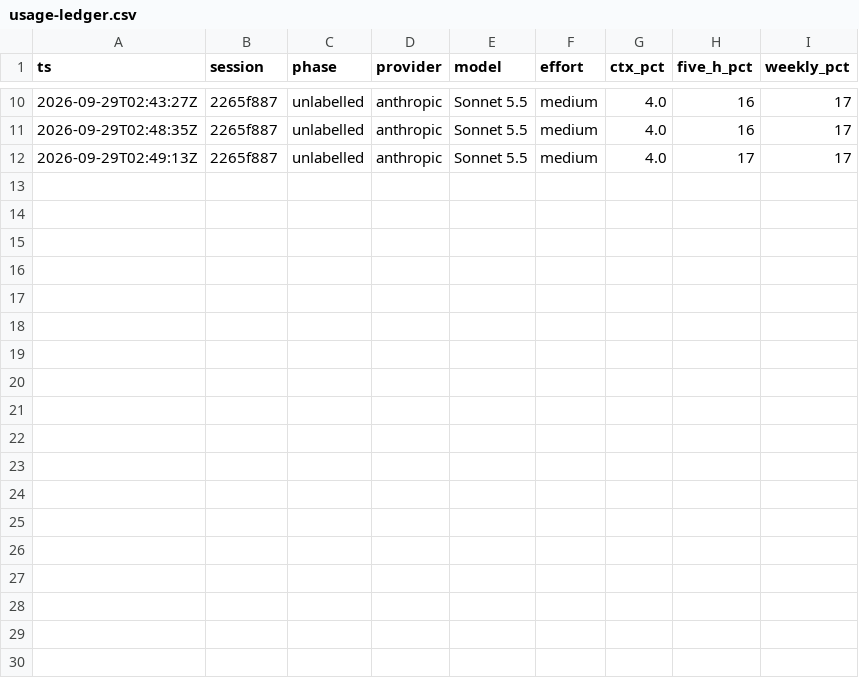
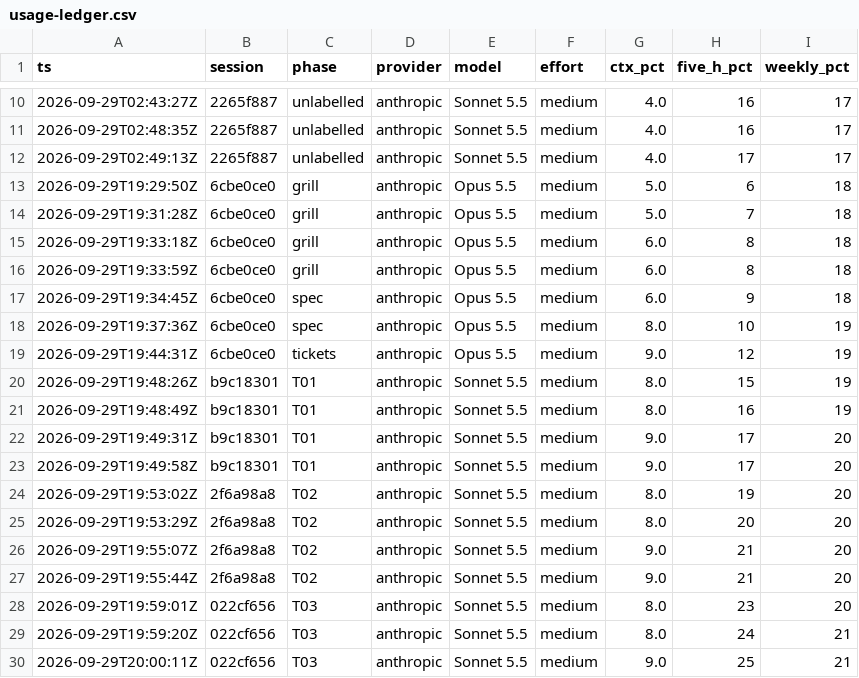
Before and after one commit to gianlucabocanegra/iphs400-mp2-cms, a CSV file: notes/usage-ledger.csv, drawn as a sheet; only a part is shown, gaps mark what is left out; the diff names each change by its address in the sheet, - before the commit and + after, or states it on an @@ line.

```diff
--- a/notes/usage-ledger.csv
+++ b/notes/usage-ledger.csv
+row 13: 2026-09-29T19:29:50Z | 6cbe0ce0 | grill | anthropic | Opus 5.5 | medium | 5.0 | 6 | 18
+row 14: 2026-09-29T19:31:28Z | 6cbe0ce0 | grill | anthropic | Opus 5.5 | medium | 5.0 | 7 | 18
+row 15: 2026-09-29T19:33:18Z | 6cbe0ce0 | grill | anthropic | Opus 5.5 | medium | 6.0 | 8 | 18
+row 16: 2026-09-29T19:33:59Z | 6cbe0ce0 | grill | anthropic | Opus 5.5 | medium | 6.0 | 8 | 18
+row 17: 2026-09-29T19:34:45Z | 6cbe0ce0 | spec | anthropic | Opus 5.5 | medium | 6.0 | 9 | 18
+row 18: 2026-09-29T19:37:36Z | 6cbe0ce0 | spec | anthropic | Opus 5.5 | medium | 8.0 | 10 | 19
+row 19: 2026-09-29T19:44:31Z | 6cbe0ce0 | tickets | anthropic | Opus 5.5 | medium | 9.0 | 12 | 19
+row 20: 2026-09-29T19:48:26Z | b9c18301 | T01 | anthropic | Sonnet 5.5 | medium | 8.0 | 15 | 19
+row 21: 2026-09-29T19:48:49Z | b9c18301 | T01 | anthropic | Sonnet 5.5 | medium | 8.0 | 16 | 19
+row 22: 2026-09-29T19:49:31Z | b9c18301 | T01 | anthropic | Sonnet 5.5 | medium | 9.0 | 17 | 20
+row 23: 2026-09-29T19:49:58Z | b9c18301 | T01 | anthropic | Sonnet 5.5 | medium | 9.0 | 17 | 20
+row 24: 2026-09-29T19:53:02Z | 2f6a98a8 | T02 | anthropic | Sonnet 5.5 | medium | 8.0 | 19 | 20
+row 25: 2026-09-29T19:53:29Z | 2f6a98a8 | T02 | anthropic | Sonnet 5.5 | medium | 8.0 | 20 | 20
+row 26: 2026-09-29T19:55:07Z | 2f6a98a8 | T02 | anthropic | Sonnet 5.5 | medium | 9.0 | 21 | 20
+row 27: 2026-09-29T19:55:44Z | 2f6a98a8 | T02 | anthropic | Sonnet 5.5 | medium | 9.0 | 21 | 20
+row 28: 2026-09-29T19:59:01Z | 022cf656 | T03 | anthropic | Sonnet 5.5 | medium | 8.0 | 23 | 20
+row 29: 2026-09-29T19:59:20Z | 022cf656 | T03 | anthropic | Sonnet 5.5 | medium | 8.0 | 24 | 21
+row 30: 2026-09-29T20:00:11Z | 022cf656 | T03 | anthropic | Sonnet 5.5 | medium | 9.0 | 25 | 21
```
Also changed, not shown: 4 other files.
